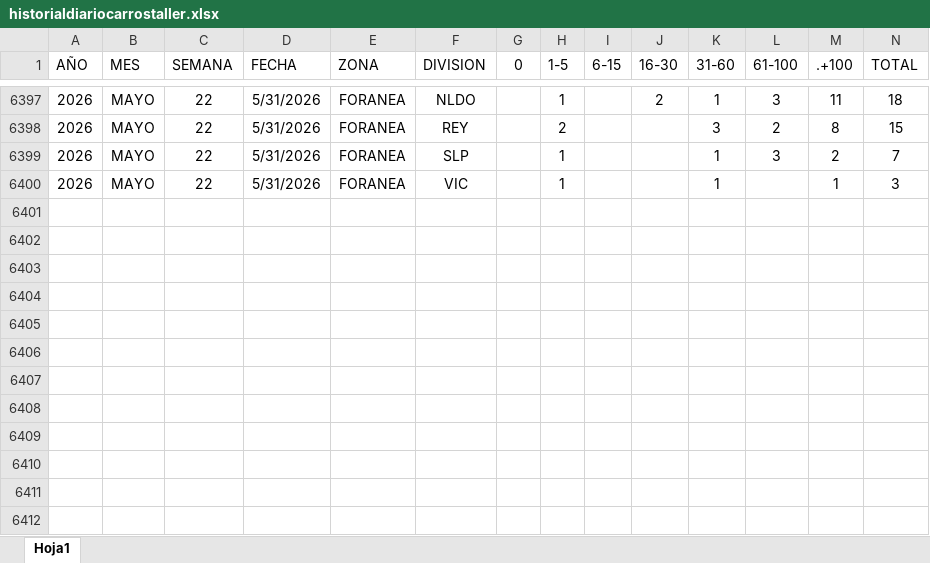
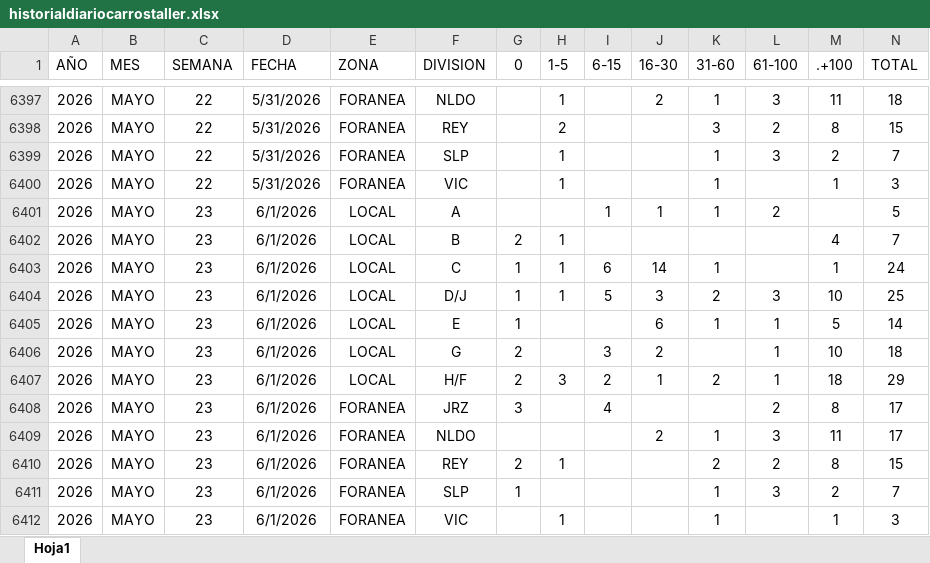
Before and after one commit to EDSALAS15/CARROSTALLERDIARIOYPROMEDIO, an Excel workbook: historialdiariocarrostaller.xlsx, sheet Hoja1, drawn as a sheet; only a part is shown, gaps mark what is left out; values as stored, in another font and other column widths than the file's, no borders; table styles not drawn; rows hold the shown columns only; the diff names each change by its address in the sheet, - before the commit and + after, or states it on an @@ line.

Commit message:
Add files via upload

```diff
--- a/historialdiariocarrostaller.xlsx (sheet Hoja1)
+++ b/historialdiariocarrostaller.xlsx (sheet Hoja1)
+row 6401: 2026 | MAYO | 23 | 6/1/2026 | LOCAL | A |  |  | 1 | 1 | 1 | 2 |  | 5
+row 6402: 2026 | MAYO | 23 | 6/1/2026 | LOCAL | B | 2 | 1 |  |  |  |  | 4 | 7
+row 6403: 2026 | MAYO | 23 | 6/1/2026 | LOCAL | C | 1 | 1 | 6 | 14 | 1 |  | 1 | 24
+row 6404: 2026 | MAYO | 23 | 6/1/2026 | LOCAL | D/J | 1 | 1 | 5 | 3 | 2 | 3 | 10 | 25
+row 6405: 2026 | MAYO | 23 | 6/1/2026 | LOCAL | E | 1 |  |  | 6 | 1 | 1 | 5 | 14
+row 6406: 2026 | MAYO | 23 | 6/1/2026 | LOCAL | G | 2 |  | 3 | 2 |  | 1 | 10 | 18
+row 6407: 2026 | MAYO | 23 | 6/1/2026 | LOCAL | H/F | 2 | 3 | 2 | 1 | 2 | 1 | 18 | 29
+row 6408: 2026 | MAYO | 23 | 6/1/2026 | FORANEA | JRZ | 3 |  | 4 |  |  | 2 | 8 | 17
+row 6409: 2026 | MAYO | 23 | 6/1/2026 | FORANEA | NLDO |  |  |  | 2 | 1 | 3 | 11 | 17
+row 6410: 2026 | MAYO | 23 | 6/1/2026 | FORANEA | REY | 2 | 1 |  |  | 2 | 2 | 8 | 15
+row 6411: 2026 | MAYO | 23 | 6/1/2026 | FORANEA | SLP | 1 |  |  |  | 1 | 3 | 2 | 7
+row 6412: 2026 | MAYO | 23 | 6/1/2026 | FORANEA | VIC |  | 1 |  |  | 1 |  | 1 | 3
```
